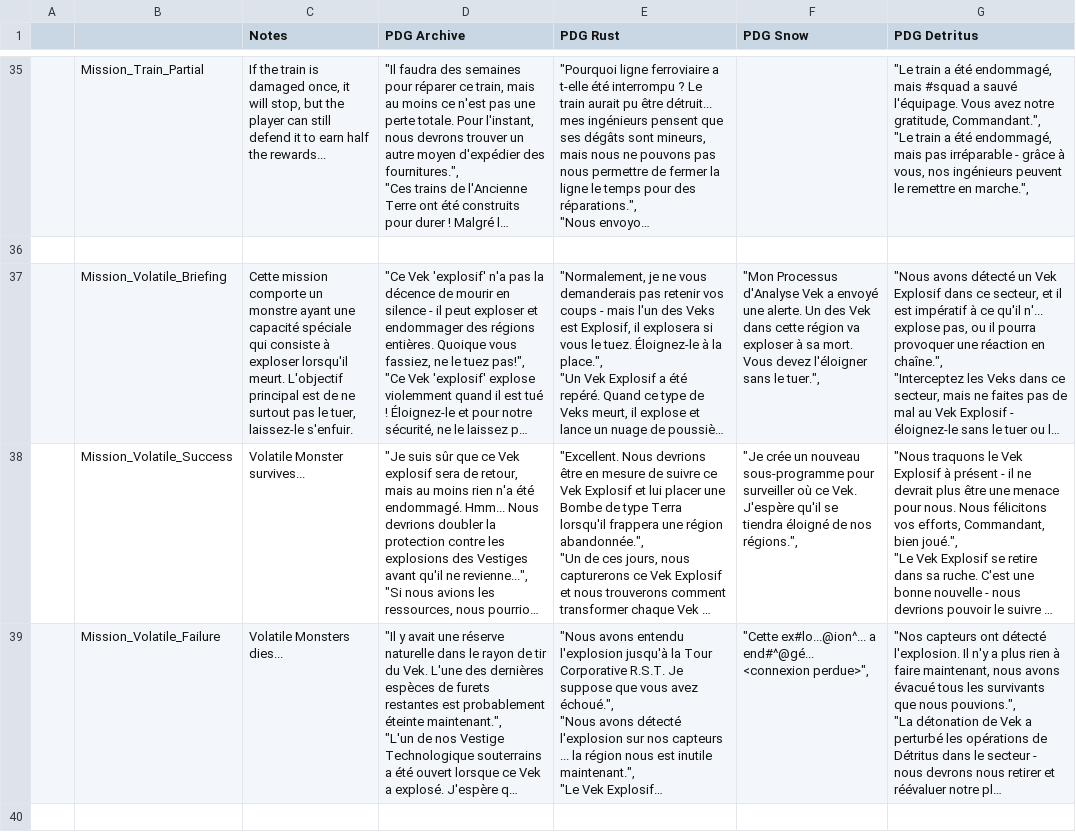
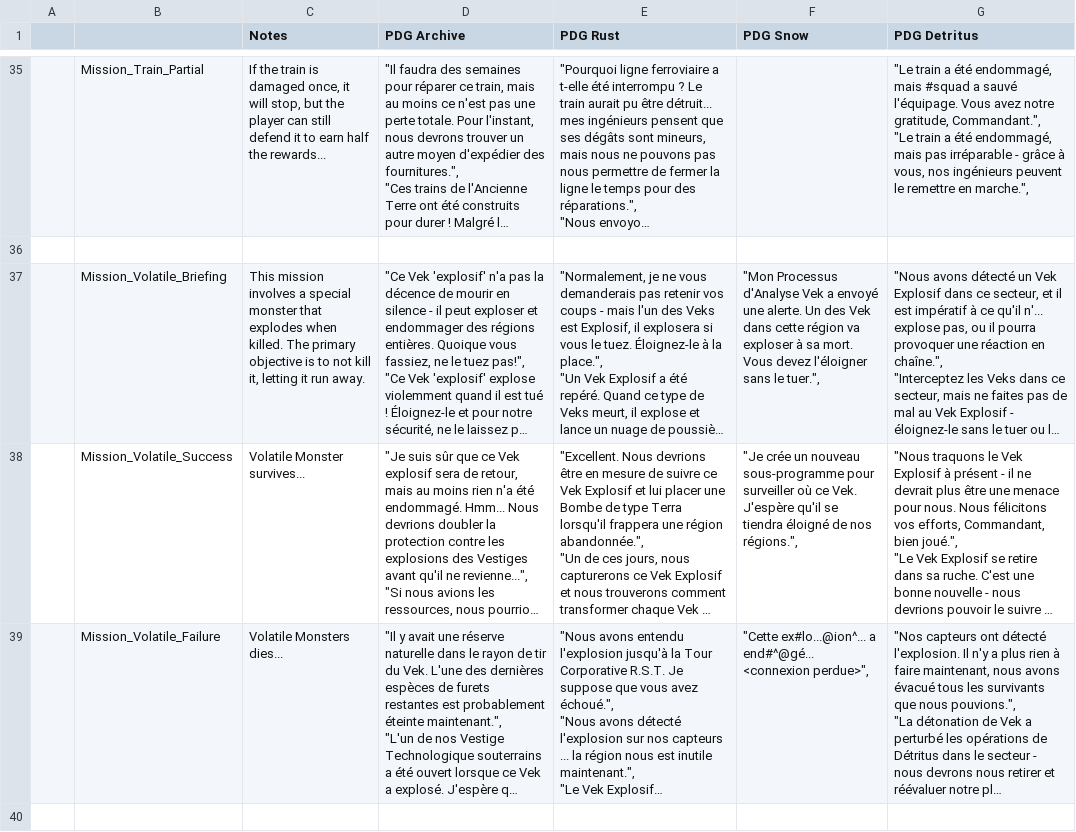
Before and after one commit to pilax/ITB-translate, a CSV file: scripts/personalities/missions.csv, drawn as a sheet; only a part is shown, gaps mark what is left out; long unchanged cells end in …; the diff covers the shown part only; the diff names each change by its address in the sheet, - before the commit and + after, or states it on an @@ line.

Commit message:
Update mission.csv END

```diff
--- a/scripts/personalities/missions.csv
+++ b/scripts/personalities/missions.csv
-C37 (Notes): Cette mission comporte un monstre ayant une capacité spéciale qui consiste à exploser lorsqu'il meurt. L'objectif principal est de ne surtout pas le tuer, laissez-le s'enfuir.
+C37 (Notes): This mission involves a special monster that explodes when killed. The primary objective is to not kill it, letting it run away.
```
Also changed, not shown: 35 edited cells elsewhere in this file.
